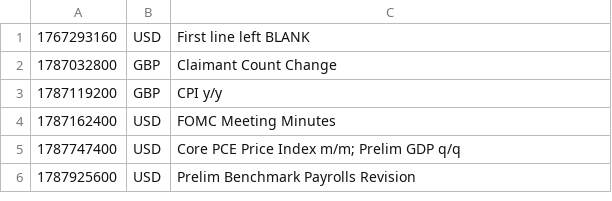
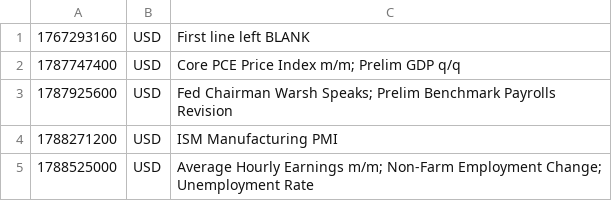
Before and after one commit to PatrickTata/HIN, a CSV file: economic_calendar.csv, drawn as a sheet.

Commit message:
Add files via upload

```diff
--- a/economic_calendar.csv
+++ b/economic_calendar.csv
@@ -1,6 +1,5 @@
 1767293160,USD,First line left BLANK
-1787032800,GBP,Claimant Count Change
-1787119200,GBP,CPI y/y
-1787162400,USD,FOMC Meeting Minutes
 1787747400,USD,Core PCE Price Index m/m; Prelim GDP q/q
-1787925600,USD,Prelim Benchmark Payrolls Revision
+1787925600,USD,Fed Chairman Warsh Speaks; Prelim Benchmark Payrolls Revision
+1788271200,USD,ISM Manufacturing PMI
+1788525000,USD,Average Hourly Earnings m/m; Non-Farm Employment Change; Unemployment Rate
```
